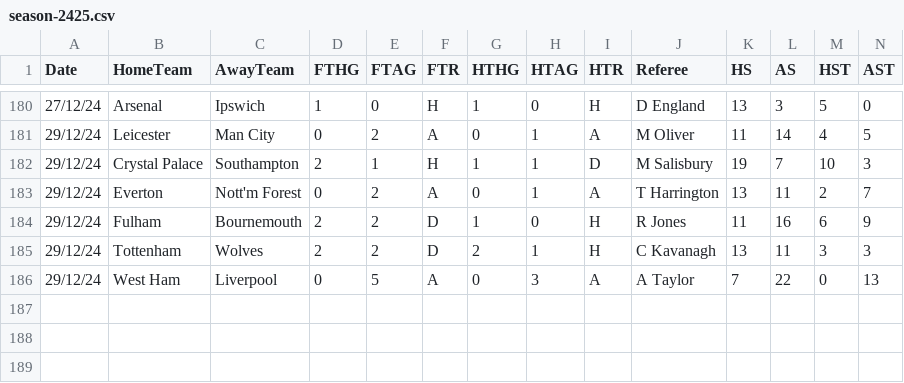
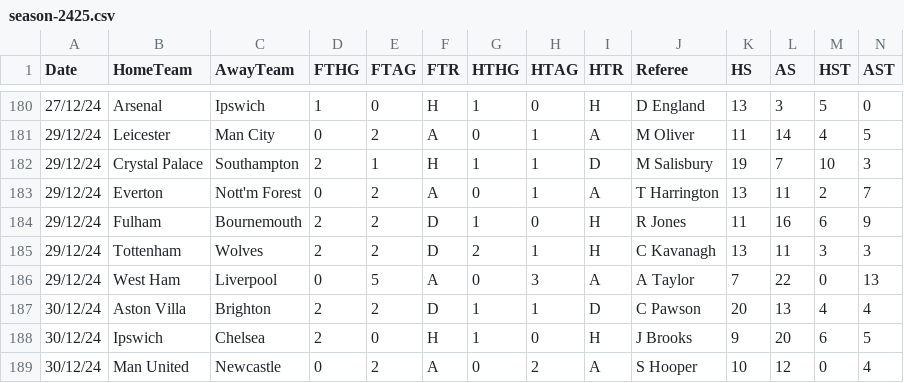
Before and after one commit to datasets/football-datasets, a CSV file: datasets/premier-league/season-2425.csv, drawn as a sheet; only a part is shown, gaps mark what is left out; rows hold the shown columns only; the diff names each change by its address in the sheet, - before the commit and + after, or states it on an @@ line.

```diff
--- a/datasets/premier-league/season-2425.csv
+++ b/datasets/premier-league/season-2425.csv
+row 187: 30/12/24 | Aston Villa | Brighton | 2 | 2 | D | 1 | 1 | D | C Pawson | 20 | 13 | 4 | 4
+row 188: 30/12/24 | Ipswich | Chelsea | 2 | 0 | H | 1 | 0 | H | J Brooks | 9 | 20 | 6 | 5
+row 189: 30/12/24 | Man United | Newcastle | 0 | 2 | A | 0 | 2 | A | S Hooper | 10 | 12 | 0 | 4
```
Also changed, not shown: datasets/serie-a/season-2425.csv.
